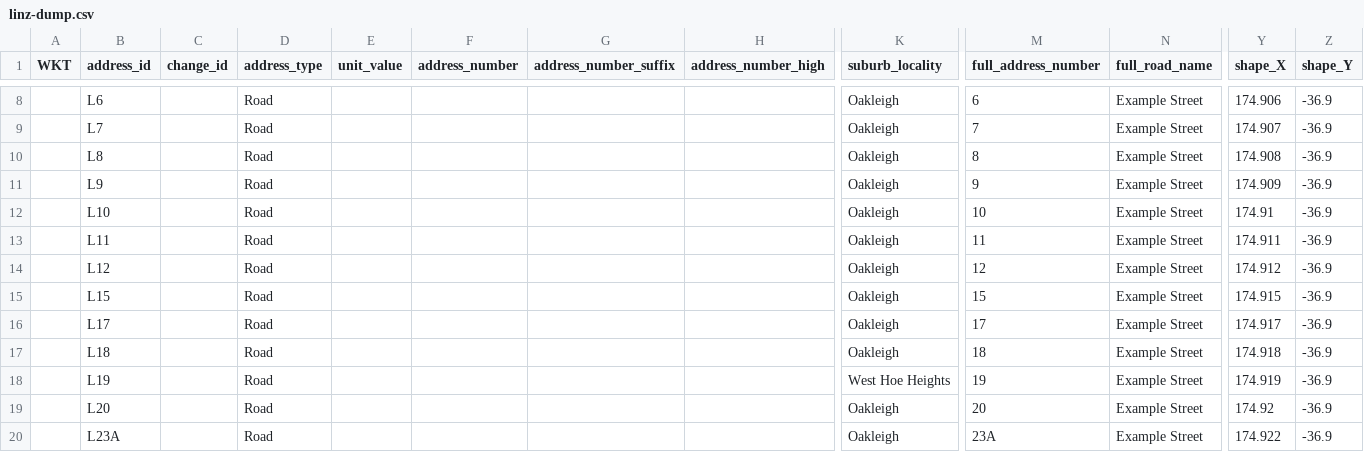
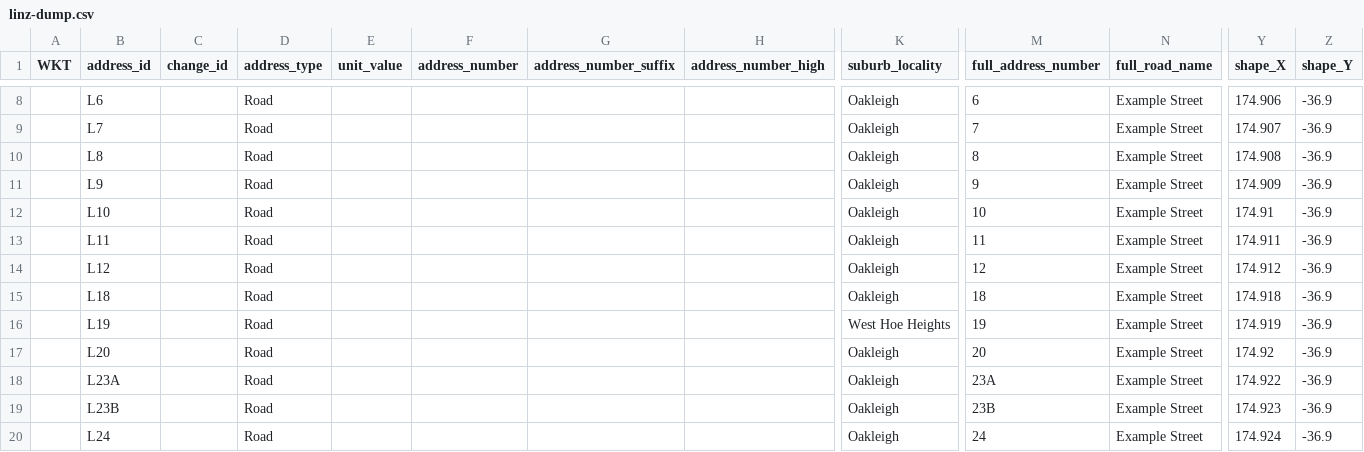
Before and after one commit to osm-nz/linz-address-import, a CSV file: src/__tests__/mock/linz-dump.csv, drawn as a sheet; only a part is shown, gaps mark what is left out; the shorter side is filled out with more unchanged rows; rows hold the shown columns only; the diff names each change by its address in the sheet, - before the commit and + after, or states it on an @@ line.

Commit message:
simpler way of processing deleted data

```diff
--- a/src/__tests__/mock/linz-dump.csv
+++ b/src/__tests__/mock/linz-dump.csv
-row 15:  | L15 |  | Road |  |  |  |  | Oakleigh | 15 | Example Street | 174.915 | -36.9
-row 16:  | L17 |  | Road |  |  |  |  | Oakleigh | 17 | Example Street | 174.917 | -36.9
```
Also changed, not shown: 19 other files.
